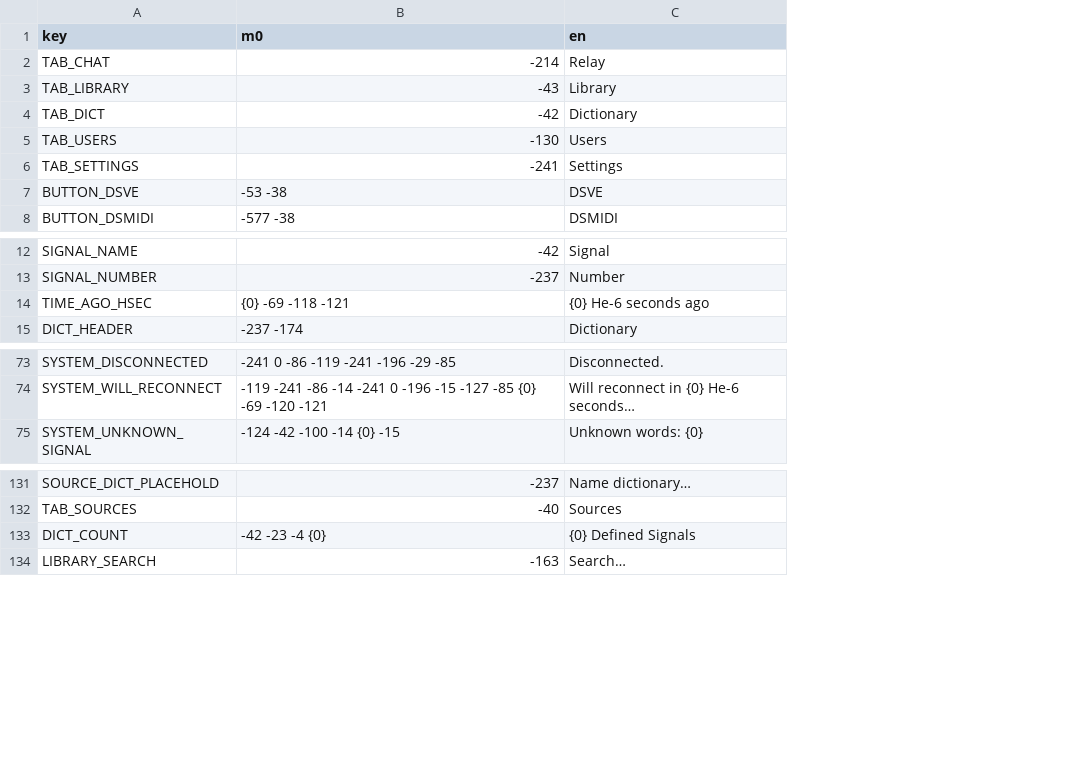
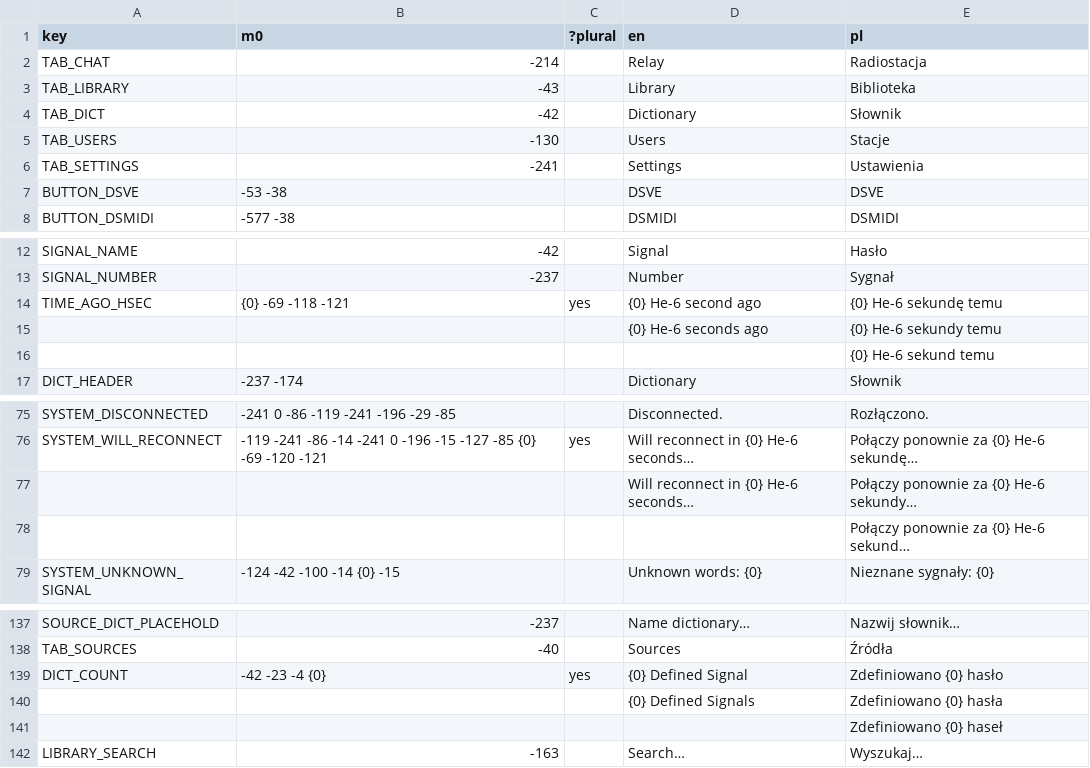
Before and after one commit to A5TR0spud/dscr_asterclient, a CSV file: Localization/lang.csv, drawn as a sheet; only a part is shown, gaps mark what is left out; addresses are those after the commit; the diff covers the shown part only; the diff names each change by its address in the sheet, - before the commit and + after, or states it on an @@ line.

Commit message:
🇵🇱 Add Polish translation

```diff
--- a/Localization/lang.csv
+++ b/Localization/lang.csv
+column C (?plural), row 14: yes; row 76: yes; row 139: yes
+column E (pl), rows 2-8: Radiostacja | Biblioteka | Słownik | Stacje | Ustawienia | DSVE | DSMIDI; rows 12-14: Hasło | Sygnał | {0} He-6 sekundę temu; row 17: Słownik; rows 75-76: Rozłączono. | Połączy ponownie za {0} He-6 sekundę…; row 79: Nieznane sygnały: {0}; rows 137-139: Nazwij słownik… | Źródła | Zdefiniowano {0} hasło; row 142: Wyszukaj…
-D14 (en): {0} He-6 seconds ago
+D14 (en): {0} He-6 second ago
+row 15:  |  |  | {0} He-6 seconds ago | {0} He-6 sekundy temu
+row 16:  |  |  |  | {0} He-6 sekund temu
+row 77:  |  |  | Will reconnect in {0} He-6 seconds… | Połączy ponownie za {0} He-6 sekundy…
+row 78:  |  |  |  | Połączy ponownie za {0} He-6 sekund…
-D139 (en): {0} Defined Signals
+D139 (en): {0} Defined Signal
+row 140:  |  |  | {0} Defined Signals | Zdefiniowano {0} hasła
+row 141:  |  |  |  | Zdefiniowano {0} haseł
```
Also changed, not shown: 2 added rows elsewhere in this file, 14 other files.
